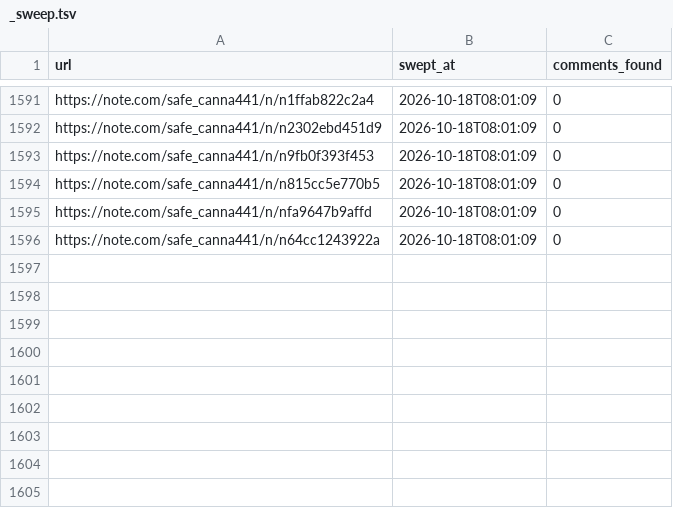
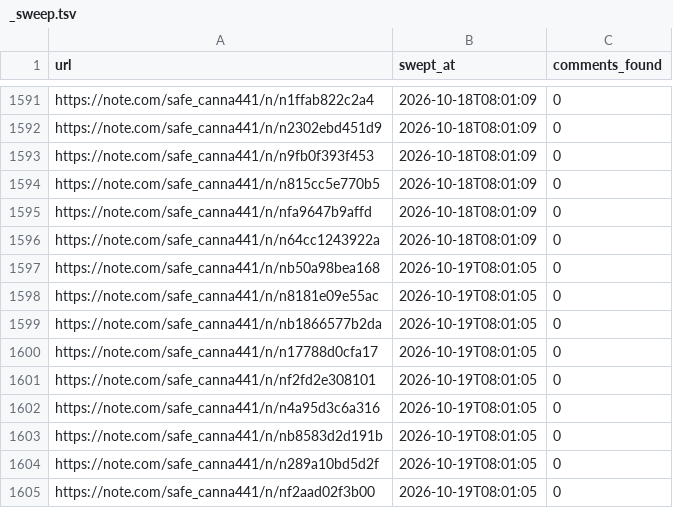
Before and after one commit to tyutyutakokaina81-netizen/agent-team, a TSV file: ops/comments/_sweep.tsv, drawn as a sheet; only a part is shown, gaps mark what is left out.

```diff
--- a/ops/comments/_sweep.tsv
+++ b/ops/comments/_sweep.tsv
@@ -1596 +1596,10 @@ https://note.com/safe_canna441/n/nfa9647b9affd	2026-10-18T08:01:09	0
 https://note.com/safe_canna441/n/n64cc1243922a	2026-10-18T08:01:09	0
+https://note.com/safe_canna441/n/nb50a98bea168	2026-10-19T08:01:05	0
+https://note.com/safe_canna441/n/n8181e09e55ac	2026-10-19T08:01:05	0
+https://note.com/safe_canna441/n/nb1866577b2da	2026-10-19T08:01:05	0
+https://note.com/safe_canna441/n/n17788d0cfa17	2026-10-19T08:01:05	0
+https://note.com/safe_canna441/n/nf2fd2e308101	2026-10-19T08:01:05	0
+https://note.com/safe_canna441/n/n4a95d3c6a316	2026-10-19T08:01:05	0
+https://note.com/safe_canna441/n/nb8583d2d191b	2026-10-19T08:01:05	0
+https://note.com/safe_canna441/n/n289a10bd5d2f	2026-10-19T08:01:05	0
+https://note.com/safe_canna441/n/nf2aad02f3b00	2026-10-19T08:01:05	0
```
Also changed, not shown: 12 other files.
